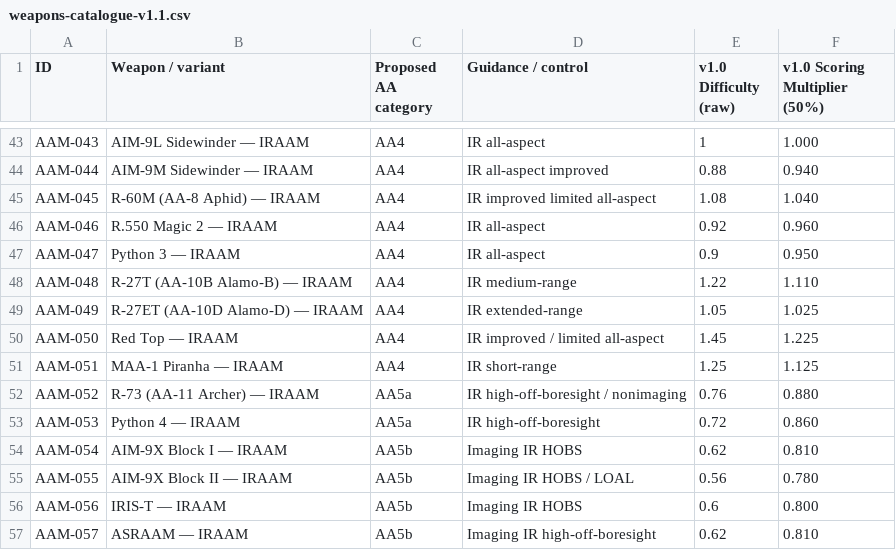
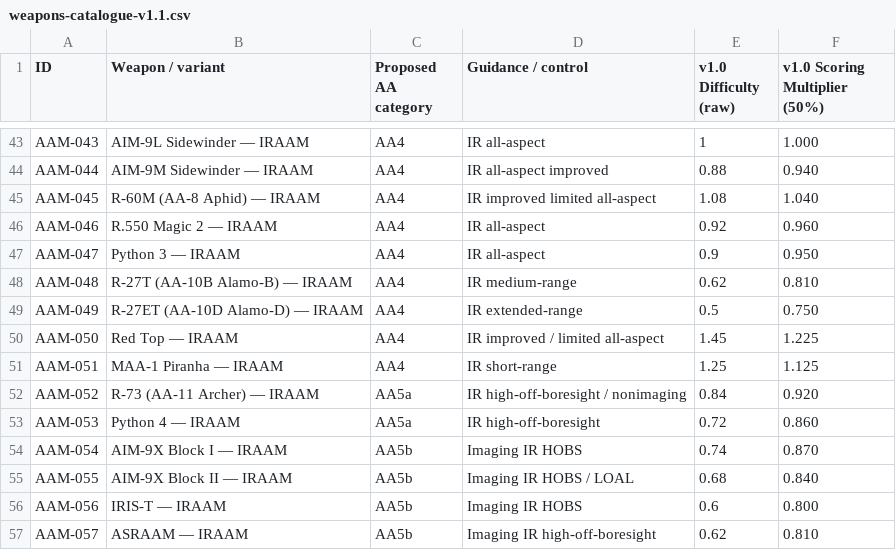
Before and after one commit to simonpenbridge-cmd/DCS-Stats-and-Scoring, a CSV file: data/weapons-catalogue-v1.1.csv, drawn as a sheet; only a part is shown, gaps mark what is left out; the diff covers the shown part only.

Commit message:
Recalibrate 17 A2A missile multipliers and add PL-10 as AAM-103

```diff
--- a/data/weapons-catalogue-v1.1.csv
+++ b/data/weapons-catalogue-v1.1.csv
@@ -47,10 +47,10 @@
 "AAM-047","Python 3 — IRAAM","AA4","IR all-aspect","0.9","0.950"
-"AAM-048","R-27T (AA-10B Alamo-B) — IRAAM","AA4","IR medium-range","1.22","1.110"
-"AAM-049","R-27ET (AA-10D Alamo-D) — IRAAM","AA4","IR extended-range","1.05","1.025"
+"AAM-048","R-27T (AA-10B Alamo-B) — IRAAM","AA4","IR medium-range","0.62","0.810"
+"AAM-049","R-27ET (AA-10D Alamo-D) — IRAAM","AA4","IR extended-range","0.5","0.750"
 "AAM-050","Red Top — IRAAM","AA4","IR improved / limited all-aspect","1.45","1.225"
 "AAM-051","MAA-1 Piranha — IRAAM","AA4","IR short-range","1.25","1.125"
-"AAM-052","R-73 (AA-11 Archer) — IRAAM","AA5a","IR high-off-boresight / nonimaging","0.76","0.880"
+"AAM-052","R-73 (AA-11 Archer) — IRAAM","AA5a","IR high-off-boresight / nonimaging","0.84","0.920"
 "AAM-053","Python 4 — IRAAM","AA5a","IR high-off-boresight","0.72","0.860"
-"AAM-054","AIM-9X Block I — IRAAM","AA5b","Imaging IR HOBS","0.62","0.810"
-"AAM-055","AIM-9X Block II — IRAAM","AA5b","Imaging IR HOBS / LOAL","0.56","0.780"
+"AAM-054","AIM-9X Block I — IRAAM","AA5b","Imaging IR HOBS","0.74","0.870"
+"AAM-055","AIM-9X Block II — IRAAM","AA5b","Imaging IR HOBS / LOAL","0.68","0.840"
 "AAM-056","IRIS-T — IRAAM","AA5b","Imaging IR HOBS","0.6","0.800"
```
Also changed, not shown: 1 added row and 24 edited cells elsewhere in this file.
